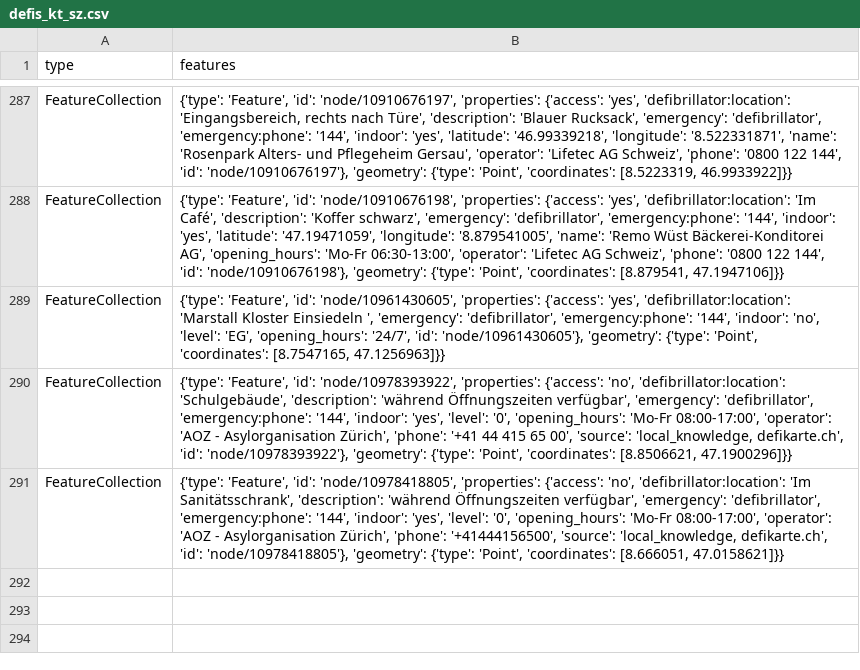
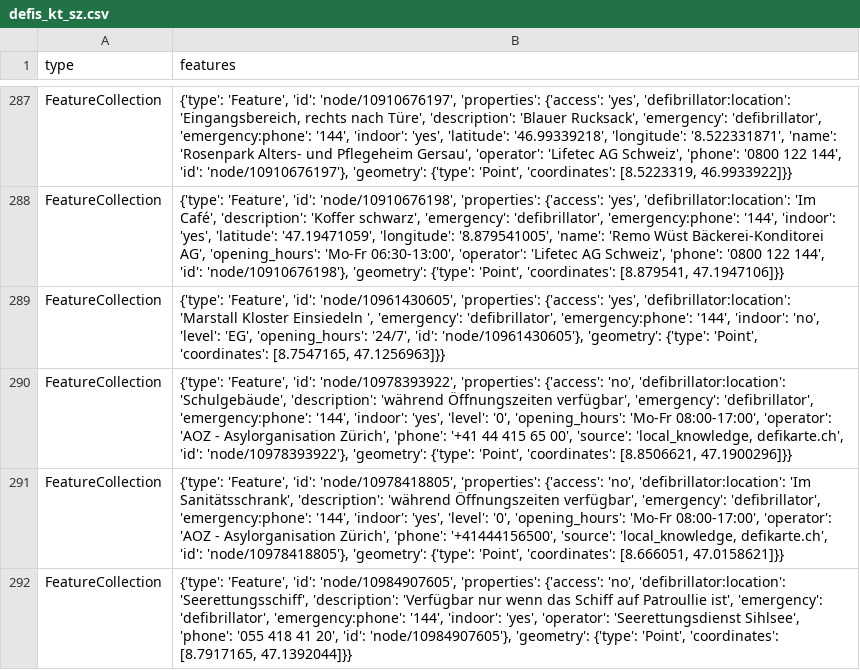
Before and after one commit to OpenBracketsCH/defi_data, a CSV file: data/csv/defis_kt_sz.csv, drawn as a sheet; only a part is shown, gaps mark what is left out.

```diff
--- a/data/csv/defis_kt_sz.csv
+++ b/data/csv/defis_kt_sz.csv
@@ -291 +291,2 @@ FeatureCollection,"{'type': 'Feature', 'id': 'node/10978393922', 'properties': {
 FeatureCollection,"{'type': 'Feature', 'id': 'node/10978418805', 'properties': {'access': 'no', 'defibrillator:location': 'Im Sanitätsschrank', 'description': 'während Öffnungszeiten verfügbar', 'emergency': 'defibrillator', 'emergency:phone': '144', 'indoor': 'yes', 'level': '0', 'opening_hours': 'Mo-Fr 08:00-17:00', 'operator': 'AOZ - Asylorganisation Zürich', 'phone': '+41444156500', 'source': 'local_knowledge, defikarte.ch', 'id': 'node/10978418805'}, 'geometry': {'type': 'Point', 'coordinates': [8.666051, 47.0158621]}}"
+FeatureCollection,"{'type': 'Feature', 'id': 'node/10984907605', 'properties': {'access': 'no', 'defibrillator:location': 'Seerettungsschiff', 'description': 'Verfügbar nur wenn das Schiff auf Patroullie ist', 'emergency': 'defibrillator', 'emergency:phone': '144', 'indoor': 'yes', 'operator': 'Seerettungsdienst Sihlsee', 'phone': '055 418 41 20', 'id': 'node/10984907605'}, 'geometry': {'type': 'Point', 'coordinates': [8.7917165, 47.1392044]}}"
```
Also changed, not shown: data/csv/defis_dispo_knzsg.csv, data/csv/defis_kt_gr.csv, 7 other files.
